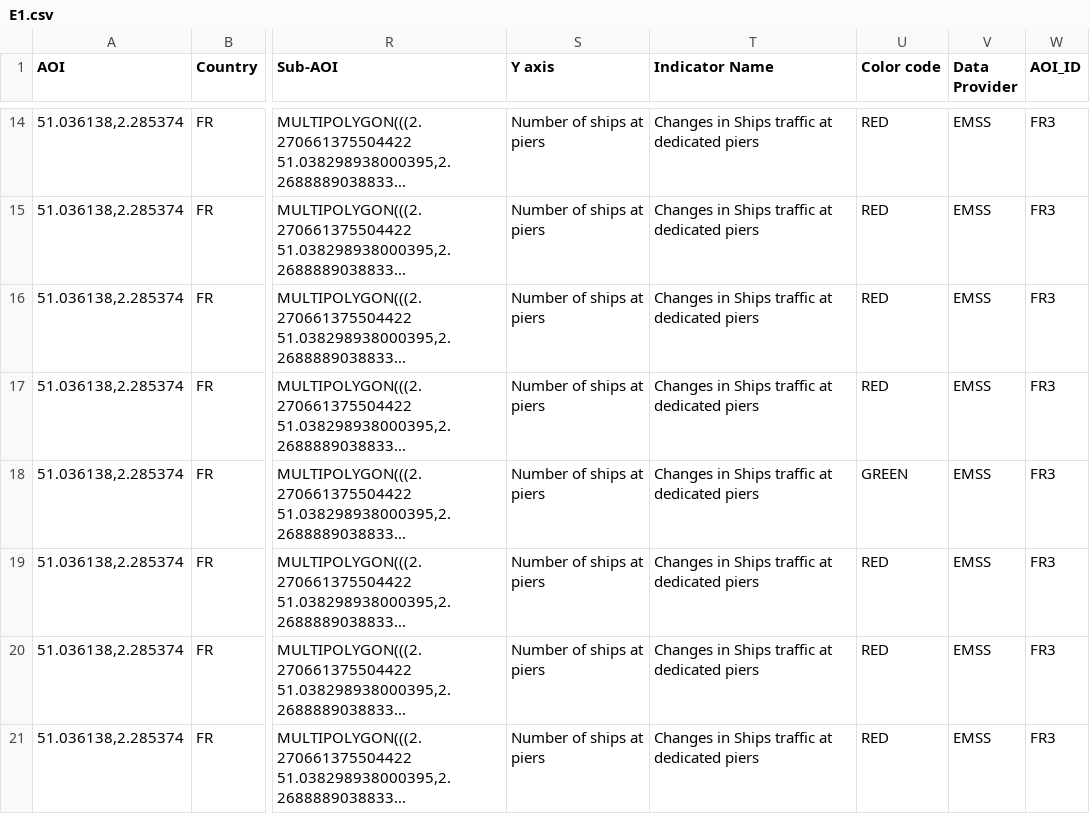
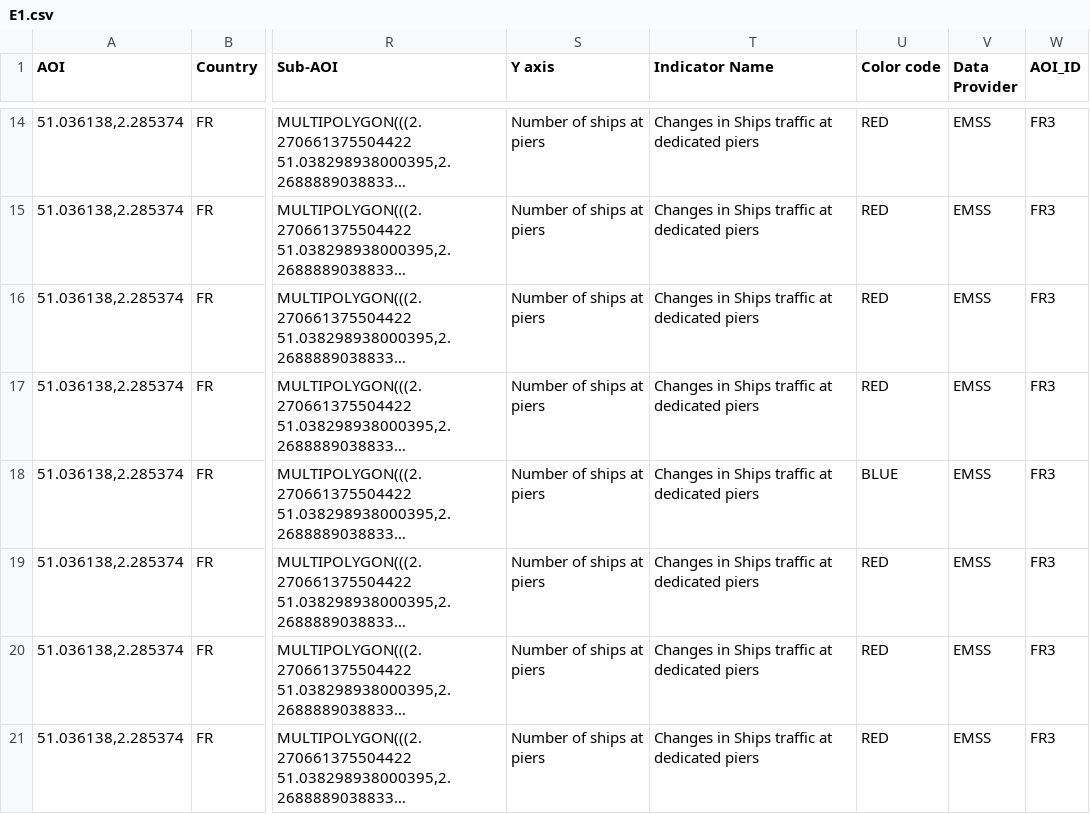
Before and after one commit to eurodatacube/eodash, a CSV file: app/public/data/trilateral/E1.csv, drawn as a sheet; only a part is shown, gaps mark what is left out; long unchanged cells end in …; the diff names each change by its address in the sheet, - before the commit and + after, or states it on an @@ line.

Commit message:
Update E1.csv

```diff
--- a/app/public/data/trilateral/E1.csv
+++ b/app/public/data/trilateral/E1.csv
-U18 (Color code): GREEN
+U18 (Color code): BLUE
```
